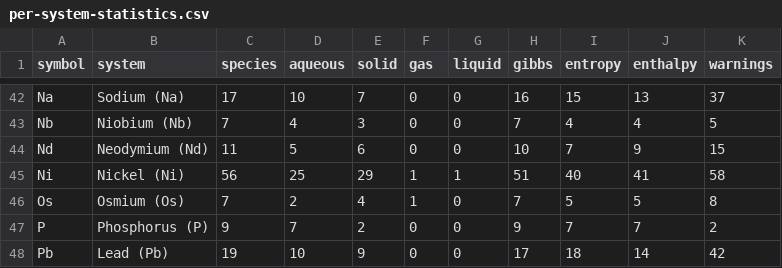
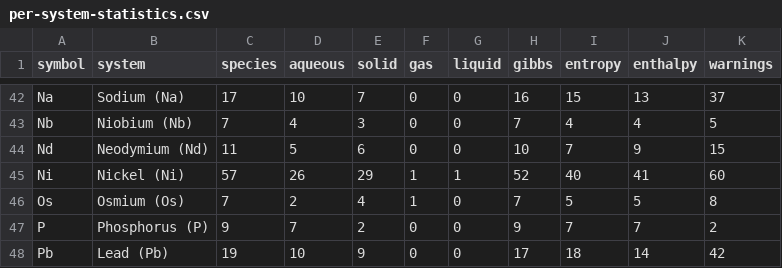
Before and after one commit to FrederikLizakJohansen/pourbase, a CSV file: docs/statistics/per-system-statistics.csv, drawn as a sheet; only a part is shown, gaps mark what is left out.

```diff
--- a/docs/statistics/per-system-statistics.csv
+++ b/docs/statistics/per-system-statistics.csv
@@ -44,3 +44,3 @@ Nb,Niobium (Nb),7,4,3,0,0,7,4,4,5
 Nd,Neodymium (Nd),11,5,6,0,0,10,7,9,15
-Ni,Nickel (Ni),56,25,29,1,1,51,40,41,58
+Ni,Nickel (Ni),57,26,29,1,1,52,40,41,60
 Os,Osmium (Os),7,2,4,1,0,7,5,5,8
```
Also changed, not shown: 13 other files.
